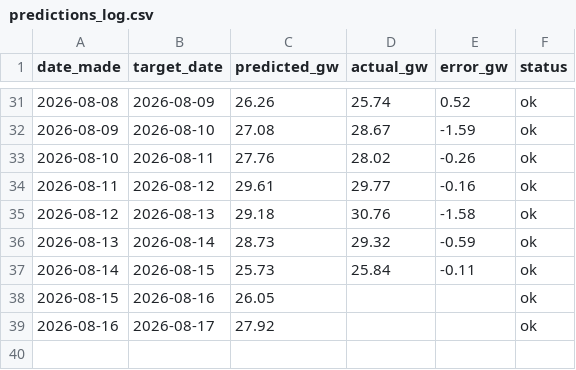
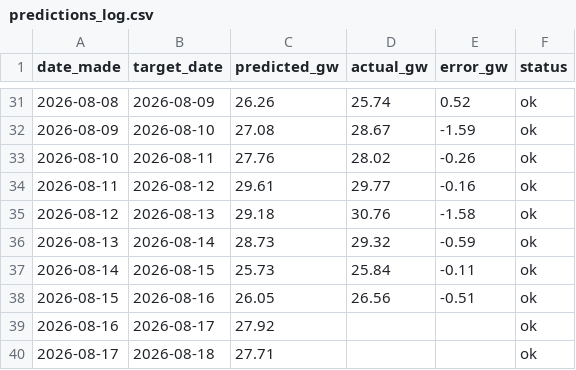
Before and after one commit to Evanssdas/gb-demand-forecaster-2, a CSV file: predictions_log.csv, drawn as a sheet; only a part is shown, gaps mark what is left out.

```diff
--- a/predictions_log.csv
+++ b/predictions_log.csv
@@ -37,3 +37,4 @@ date_made,target_date,predicted_gw,actual_gw,error_gw,status
 2026-08-14,2026-08-15,25.73,25.84,-0.11,ok
-2026-08-15,2026-08-16,26.05,,,ok
+2026-08-15,2026-08-16,26.05,26.56,-0.51,ok
 2026-08-16,2026-08-17,27.92,,,ok
+2026-08-17,2026-08-18,27.71,,,ok
```
